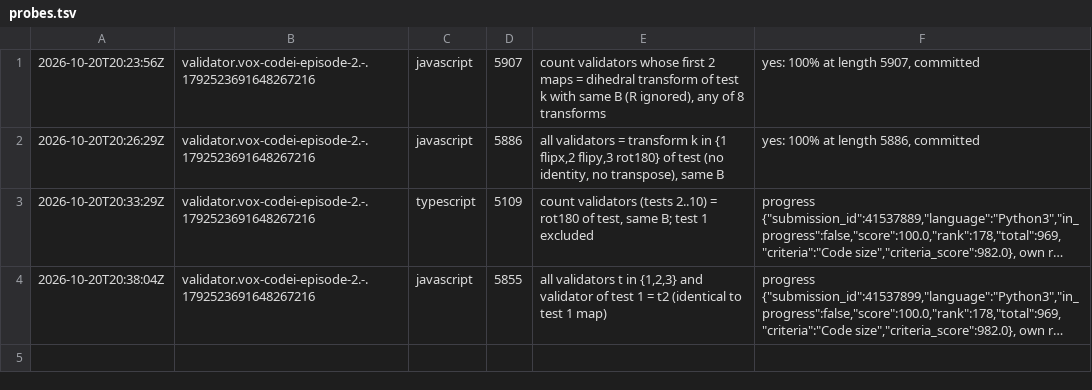
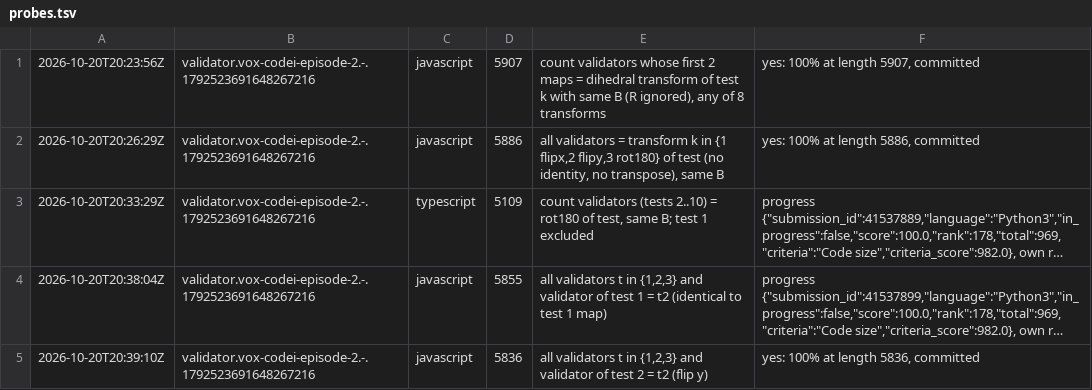
Before and after one commit to Alexdelia/puzzle, a TSV file: codingame/codegolf/puzzle/vox-codei-episode-2/probe/probes.tsv, drawn as a sheet; long unchanged cells end in …; the diff names each change by its address in the sheet, - before the commit and + after, or states it on an @@ line.

Commit message:
chore(golf): probes vox-codei-episode-2

```diff
--- a/codingame/codegolf/puzzle/vox-codei-episode-2/probe/probes.tsv
+++ b/codingame/codegolf/puzzle/vox-codei-episode-2/probe/probes.tsv
+row 5: 2026-10-20T20:39:10Z | validator.vox-codei-episode-2.-.1792523691648267216 | javascript | 5836 | all validators t in {1,2,3} and validator of test 2 = t2 (flip y) | yes: 100% at length 5836, committed
```
